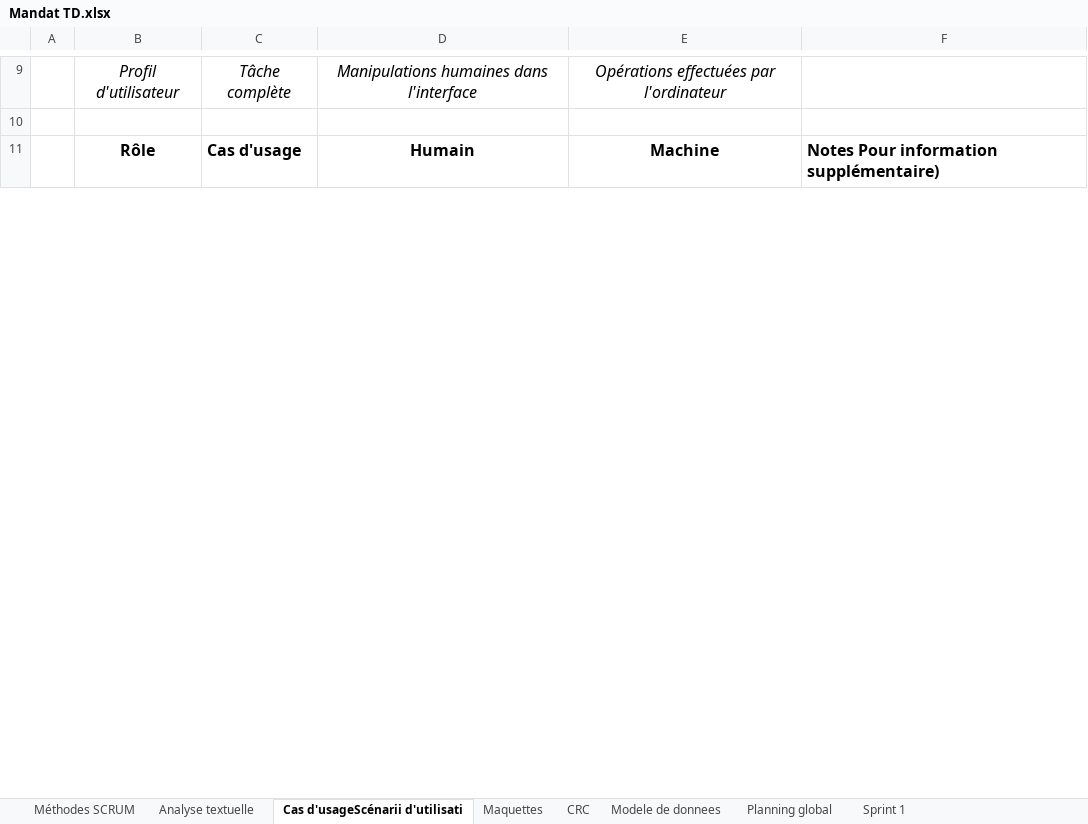
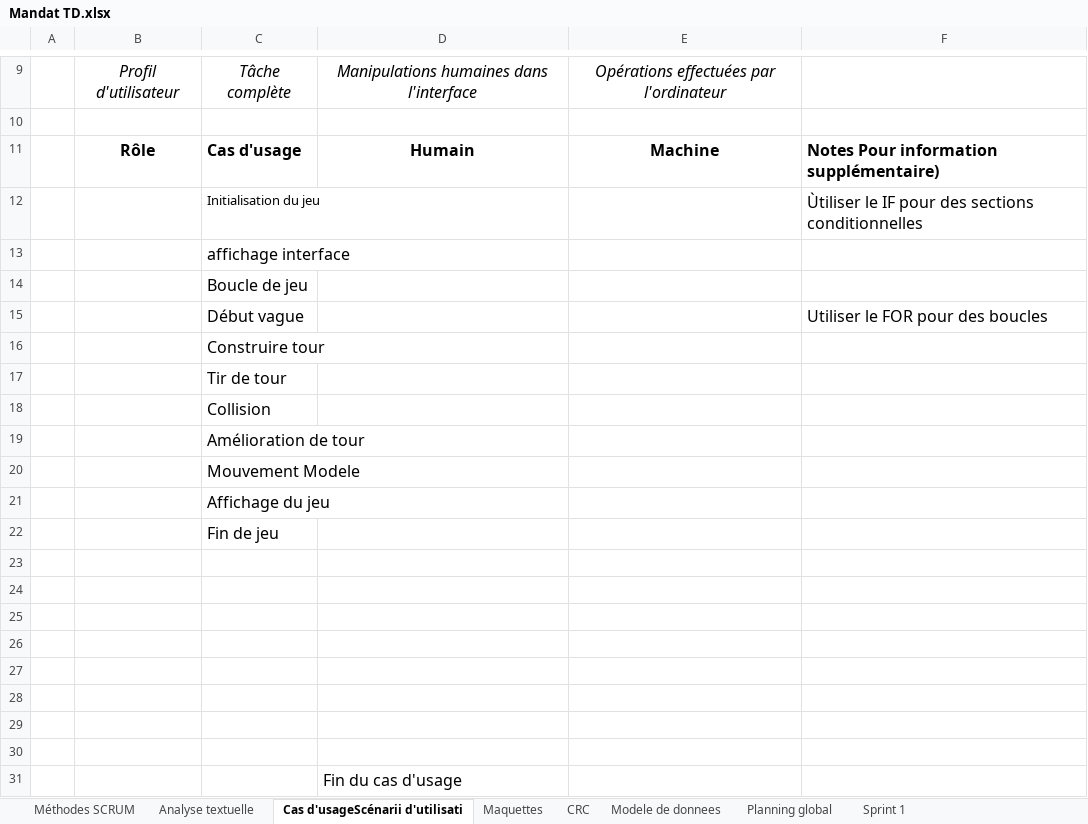
Before and after one commit to Genesisqc17/TDA_leger, an Excel workbook: Mandat TD.xlsx, sheet Cas d'usageScénarii d'utilisati, drawn as a sheet; only a part is shown, gaps mark what is left out; values as stored, in another font and other column widths than the file's, no borders; the diff covers the shown part only; the diff names each change by its address in the sheet, - before the commit and + after, or states it on an @@ line.

Commit message:
debut cas d'usage

```diff
--- a/Mandat TD.xlsx (sheet Cas d'usageScénarii d'utilisati)
+++ b/Mandat TD.xlsx (sheet Cas d'usageScénarii d'utilisati)
+row 12:  |  | Initialisation du jeu |  |  | Ùtiliser le IF pour des sections conditionnelles
+row 13:  |  | affichage interface
+row 14:  |  | Boucle de jeu
+row 15:  |  | Début vague |  |  | Utiliser le FOR pour des boucles
+row 16:  |  | Construire tour
+row 17:  |  | Tir de tour
+row 18:  |  | Collision
+row 19:  |  | Amélioration de tour
+row 20:  |  | Mouvement Modele
+row 21:  |  | Affichage du jeu
+row 22:  |  | Fin de jeu
+row 23: (empty)
+row 24: (empty)
+row 25: (empty)
+row 26: (empty)
+row 27: (empty)
+row 28: (empty)
+row 29: (empty)
+row 30: (empty)
+row 31:  |  |  | Fin du cas d'usage
```
Also changed, not shown: 43 added rows and 2 edited cells elsewhere in this sheet.
